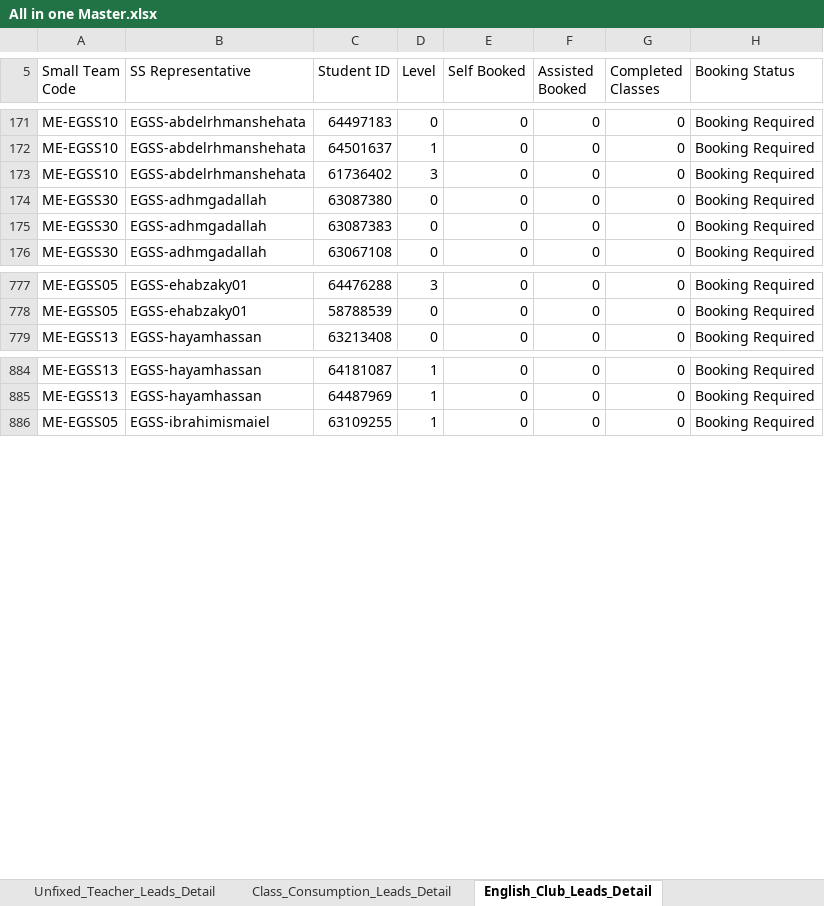
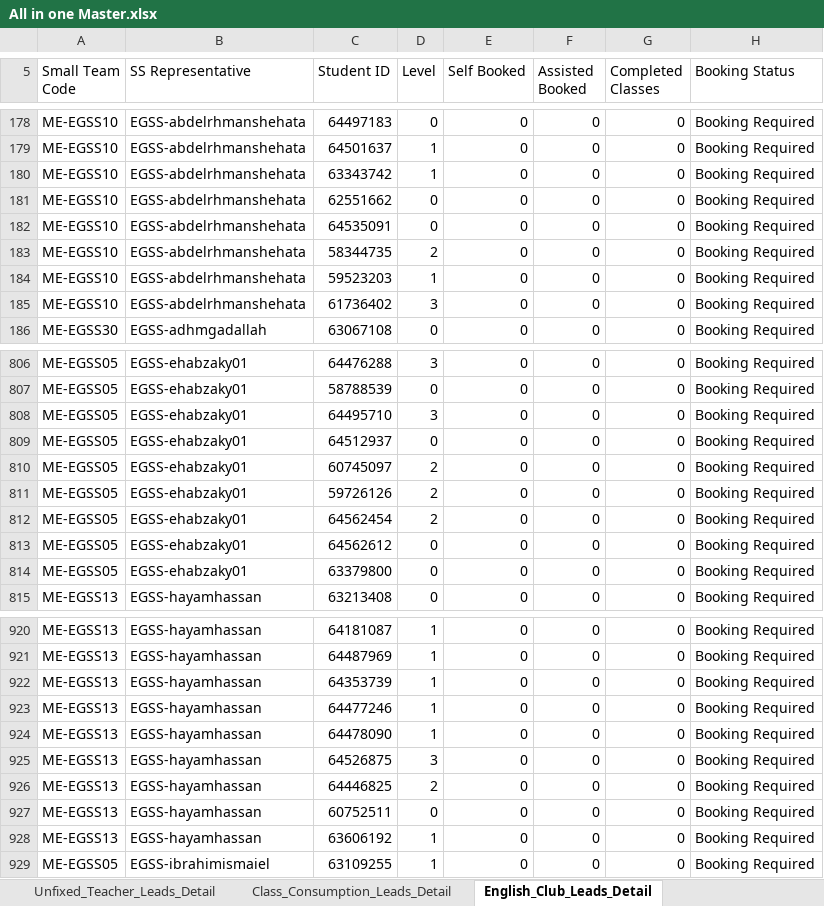
Before and after one commit to husseinelaasar/big-team-01-dashboard, an Excel workbook: attachments/All in one Master.xlsx, sheet English_Club_Leads_Detail, drawn as a sheet; only a part is shown, gaps mark what is left out; values as stored, in another font and other column widths than the file's, no cell formats; removed rows and columns are numbered as before the commit, all else as after; the diff covers the shown part only; the diff names each change by its address in the sheet, - before the commit and + after, or states it on an @@ line.

```diff
--- a/attachments/All in one Master.xlsx (sheet English_Club_Leads_Detail)
+++ b/attachments/All in one Master.xlsx (sheet English_Club_Leads_Detail)
+row 180: ME-EGSS10 | EGSS-abdelrhmanshehata | 63343742 | 1 | 0 | 0 | 0 | Booking Required
+row 181: ME-EGSS10 | EGSS-abdelrhmanshehata | 62551662 | 0 | 0 | 0 | 0 | Booking Required
+row 182: ME-EGSS10 | EGSS-abdelrhmanshehata | 64535091 | 0 | 0 | 0 | 0 | Booking Required
+row 183: ME-EGSS10 | EGSS-abdelrhmanshehata | 58344735 | 2 | 0 | 0 | 0 | Booking Required
+row 184: ME-EGSS10 | EGSS-abdelrhmanshehata | 59523203 | 1 | 0 | 0 | 0 | Booking Required
-row 174: ME-EGSS30 | EGSS-adhmgadallah | 63087380 | 0 | 0 | 0 | 0 | Booking Required
-row 175: ME-EGSS30 | EGSS-adhmgadallah | 63087383 | 0 | 0 | 0 | 0 | Booking Required
+row 808: ME-EGSS05 | EGSS-ehabzaky01 | 64495710 | 3 | 0 | 0 | 0 | Booking Required
+row 809: ME-EGSS05 | EGSS-ehabzaky01 | 64512937 | 0 | 0 | 0 | 0 | Booking Required
+row 810: ME-EGSS05 | EGSS-ehabzaky01 | 60745097 | 2 | 0 | 0 | 0 | Booking Required
+row 811: ME-EGSS05 | EGSS-ehabzaky01 | 59726126 | 2 | 0 | 0 | 0 | Booking Required
+row 812: ME-EGSS05 | EGSS-ehabzaky01 | 64562454 | 2 | 0 | 0 | 0 | Booking Required
+row 813: ME-EGSS05 | EGSS-ehabzaky01 | 64562612 | 0 | 0 | 0 | 0 | Booking Required
+row 814: ME-EGSS05 | EGSS-ehabzaky01 | 63379800 | 0 | 0 | 0 | 0 | Booking Required
+row 922: ME-EGSS13 | EGSS-hayamhassan | 64353739 | 1 | 0 | 0 | 0 | Booking Required
+row 923: ME-EGSS13 | EGSS-hayamhassan | 64477246 | 1 | 0 | 0 | 0 | Booking Required
+row 924: ME-EGSS13 | EGSS-hayamhassan | 64478090 | 1 | 0 | 0 | 0 | Booking Required
+row 925: ME-EGSS13 | EGSS-hayamhassan | 64526875 | 3 | 0 | 0 | 0 | Booking Required
+row 926: ME-EGSS13 | EGSS-hayamhassan | 64446825 | 2 | 0 | 0 | 0 | Booking Required
+row 927: ME-EGSS13 | EGSS-hayamhassan | 60752511 | 0 | 0 | 0 | 0 | Booking Required
+row 928: ME-EGSS13 | EGSS-hayamhassan | 63606192 | 1 | 0 | 0 | 0 | Booking Required
```
Also changed, not shown: 66 added rows, 2 removed rows, 10 moved rows and 199 edited cells elsewhere in this sheet, sheet Class_Consumption_Leads_Detail, sheet SOP_Pending_Leads_Detail, sheet Unfixed_Teacher_Leads_Detail, sheet 2- Unfixed Teacher, sheet 1- Pending SOP, sheet 3- Class Consumption, 1 more sheet, cell formats, 23 other files.
